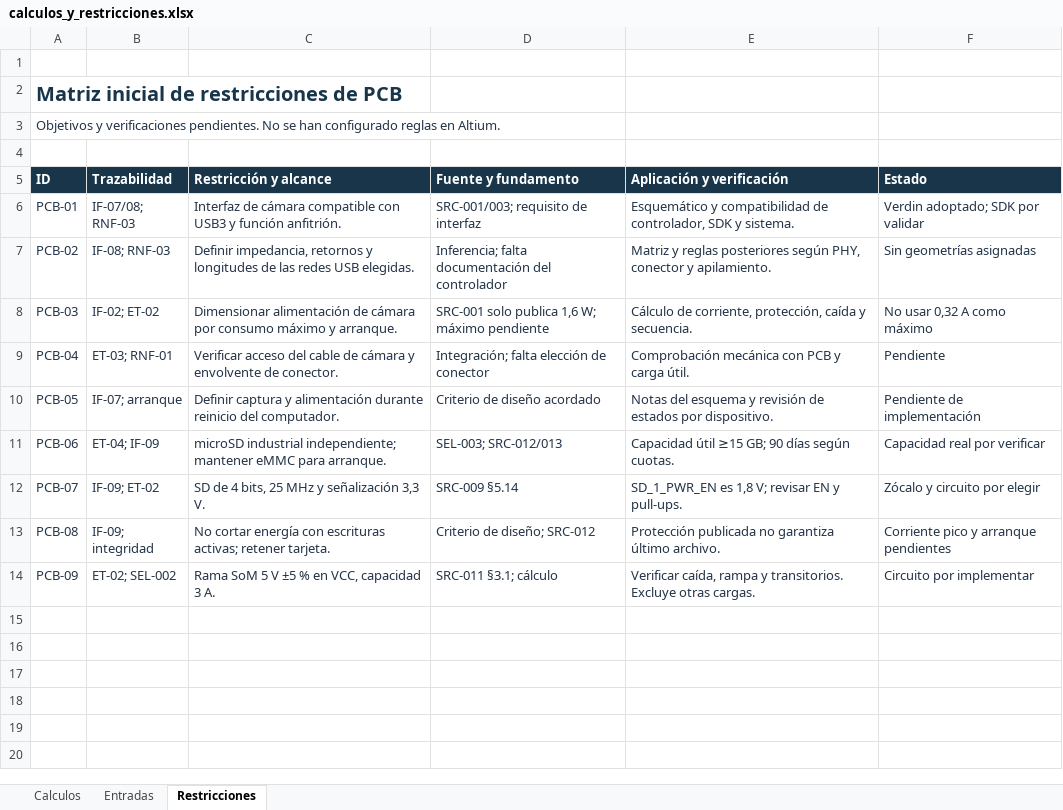
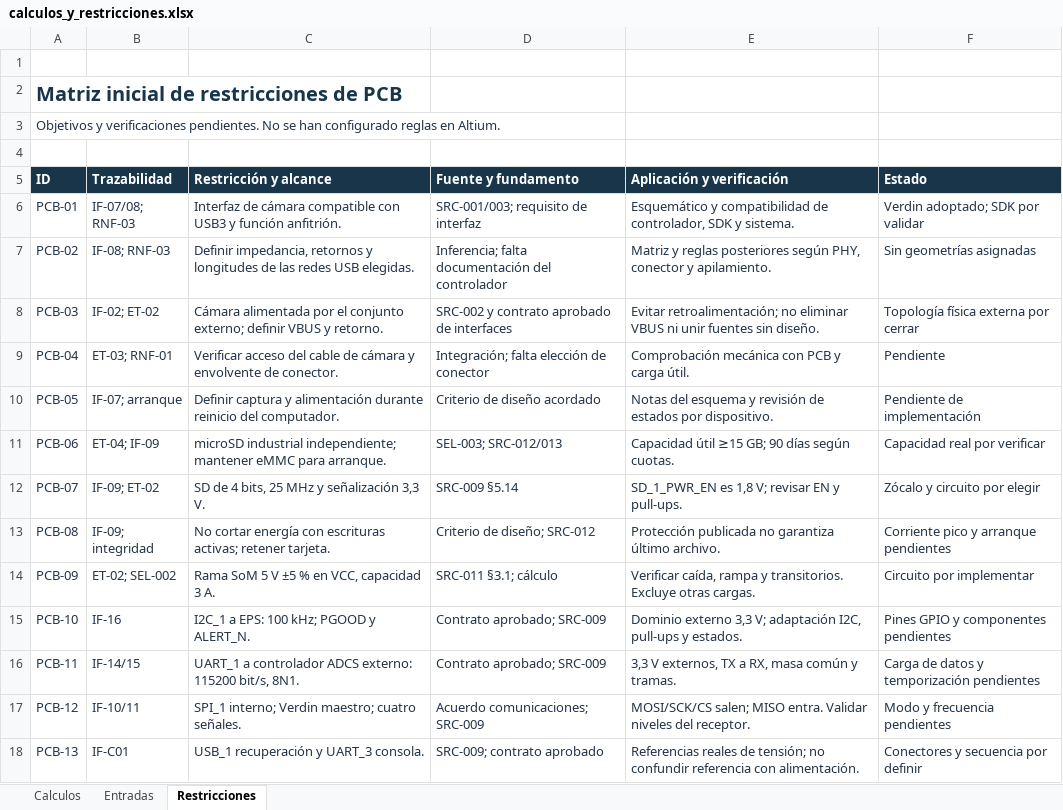
Before and after one commit to Daniel50726/CubeSat-UD34_Practica4, an Excel workbook: calculos/calculos_y_restricciones.xlsx, sheet Restricciones, drawn as a sheet; values as stored, in another font and other column widths than the file's, no borders; the diff names each change by its address in the sheet, - before the commit and + after, or states it on an @@ line.

Commit message:
design: integrar contratos de interfaces entre modulos

```diff
--- a/calculos/calculos_y_restricciones.xlsx (sheet Restricciones)
+++ b/calculos/calculos_y_restricciones.xlsx (sheet Restricciones)
-C8 (Restricción y alcance): Dimensionar alimentación de cámara por consumo máximo y arranque.
+C8 (Restricción y alcance): Cámara alimentada por el conjunto externo; definir VBUS y retorno.
-D8 (Fuente y fundamento): SRC-001 solo publica 1,6 W; máximo pendiente
+D8 (Fuente y fundamento): SRC-002 y contrato aprobado de interfaces
-E8 (Aplicación y verificación): Cálculo de corriente, protección, caída y secuencia.
+E8 (Aplicación y verificación): Evitar retroalimentación; no eliminar VBUS ni unir fuentes sin diseño.
-F8 (Estado): No usar 0,32 A como máximo
+F8 (Estado): Topología física externa por cerrar
+row 15: PCB-10 | IF-16 | I2C_1 a EPS: 100 kHz; PGOOD y ALERT_N. | Contrato aprobado; SRC-009 | Dominio externo 3,3 V; adaptación I2C, pull-ups y estados. | Pines GPIO y componentes pendientes
+row 16: PCB-11 | IF-14/15 | UART_1 a controlador ADCS externo: 115200 bit/s, 8N1. | Contrato aprobado; SRC-009 | 3,3 V externos, TX a RX, masa común y tramas. | Carga de datos y temporización pendientes
+row 17: PCB-12 | IF-10/11 | SPI_1 interno; Verdin maestro; cuatro señales. | Acuerdo comunicaciones; SRC-009 | MOSI/SCK/CS salen; MISO entra. Validar niveles del receptor. | Modo y frecuencia pendientes
+row 18: PCB-13 | IF-C01 | USB_1 recuperación y UART_3 consola. | SRC-009; contrato aprobado | Referencias reales de tensión; no confundir referencia con alimentación. | Conectores y secuencia por definir
```
Also changed, not shown: sheet Entradas, sheet Calculos, 7 other files.
